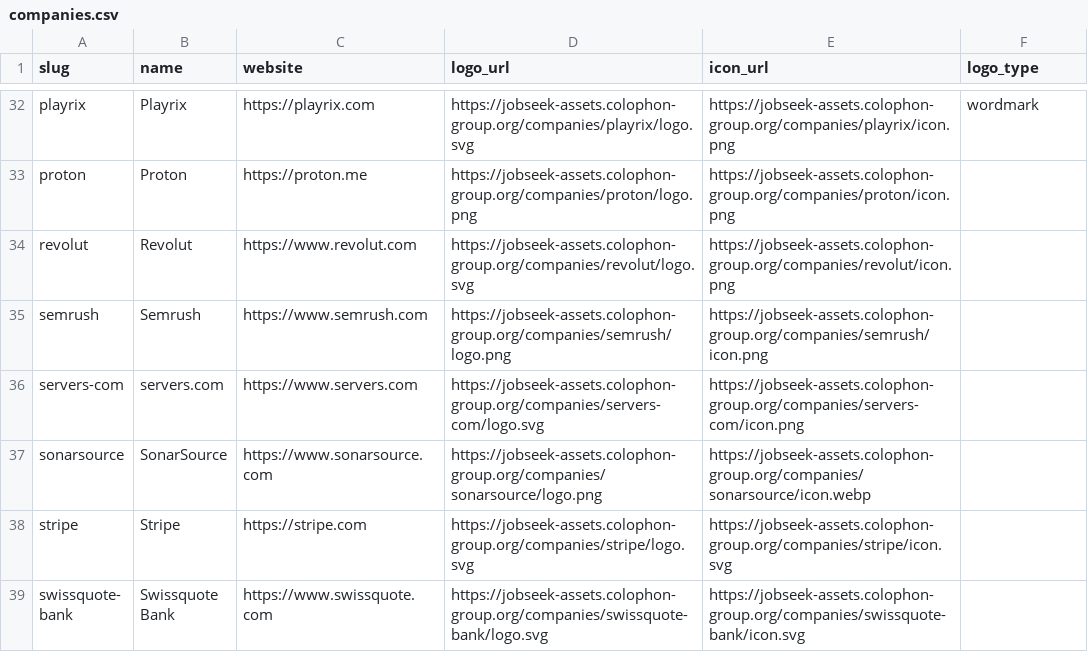
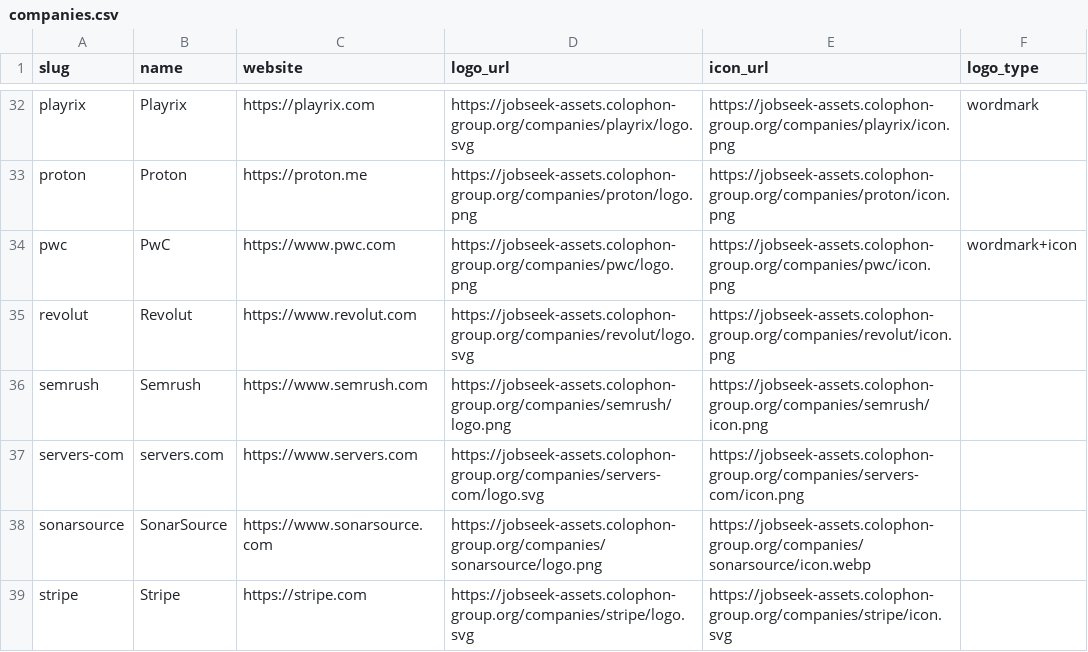
Before and after one commit to colophon-group/jobseek, a CSV file: apps/crawler/data/companies.csv, drawn as a sheet; only a part is shown, gaps mark what is left out; the shorter side is filled out with more unchanged rows; the diff names each change by its address in the sheet, - before the commit and + after, or states it on an @@ line.

```diff
--- a/apps/crawler/data/companies.csv
+++ b/apps/crawler/data/companies.csv
+row 34: pwc | PwC | https://www.pwc.com | https://jobseek-assets.colophon-group.org/companies/pwc/logo.png | https://jobseek-assets.colophon-group.org/companies/pwc/icon.png | wordmark+icon
```
Also changed, not shown: apps/crawler/data/boards.csv, 1 other file.
